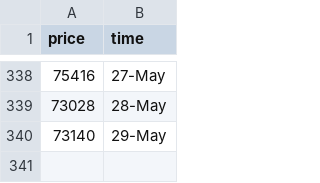
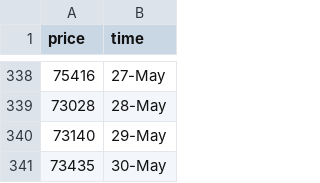
Before and after one commit to ZiaPrince2691/Crypto-price-tracker, a CSV file: crypto_prices.csv, drawn as a sheet; only a part is shown, gaps mark what is left out.

```diff
--- a/crypto_prices.csv
+++ b/crypto_prices.csv
@@ -340 +340,2 @@ price,time
 73140,29-May
+73435,30-May
```
